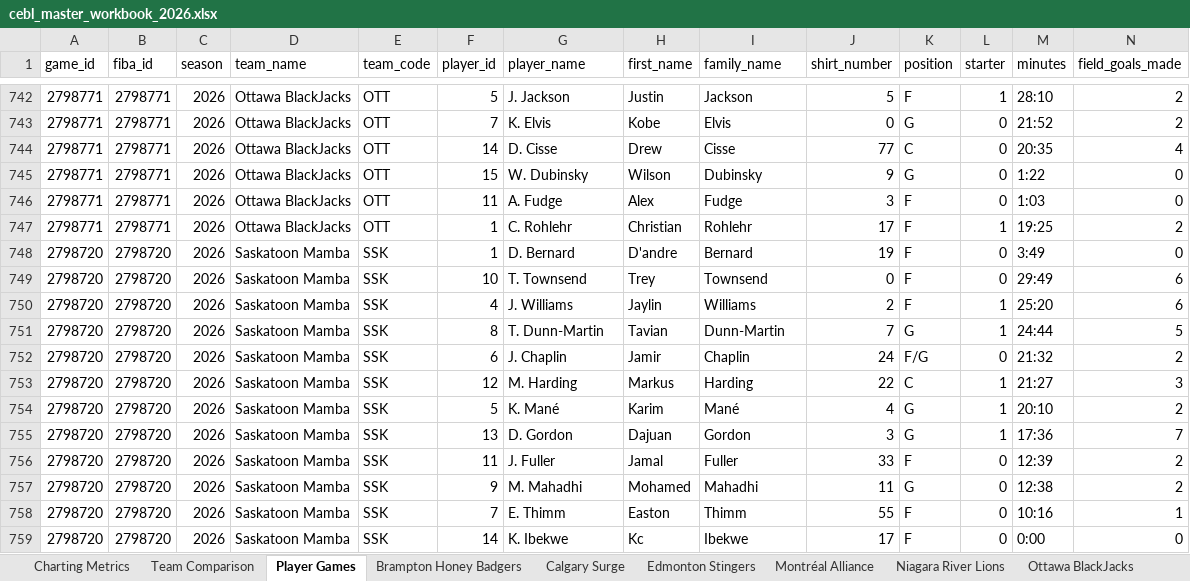
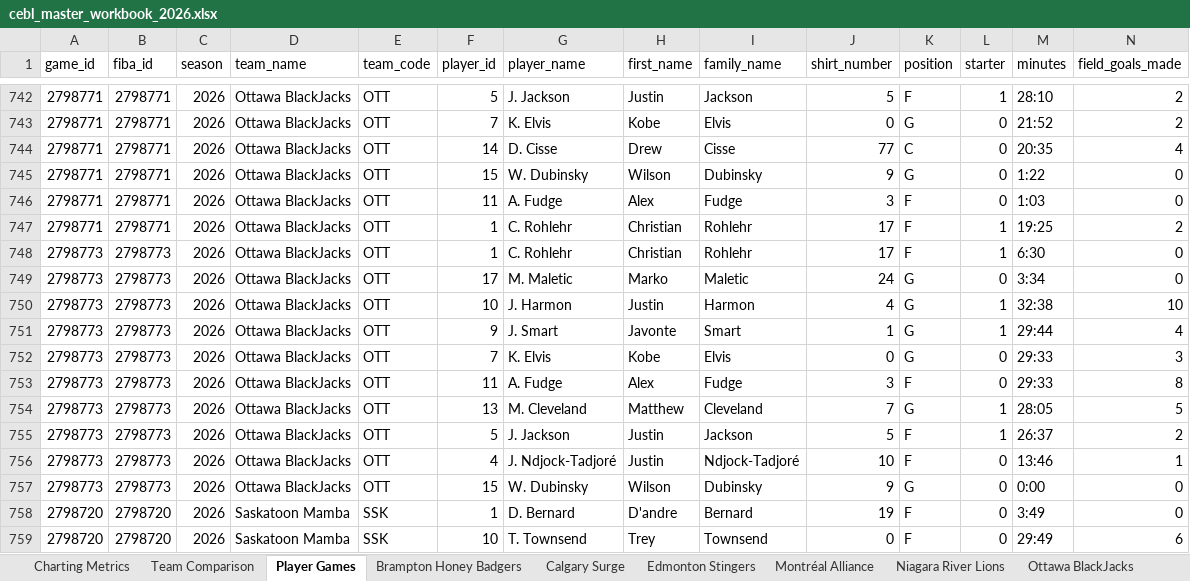
Before and after one commit to Ztillz/cebl-boxscore-tracker, an Excel workbook: data/exports/cebl_master_workbook_2026.xlsx, sheet Player Games, drawn as a sheet; only a part is shown, gaps mark what is left out; the shorter side is filled out with more unchanged rows; values as stored, in another font and other column widths than the file's, no borders; rows hold the shown columns only; the diff covers the shown part only; the diff names each change by its address in the sheet, - before the commit and + after, or states it on an @@ line.

```diff
--- a/data/exports/cebl_master_workbook_2026.xlsx (sheet Player Games)
+++ b/data/exports/cebl_master_workbook_2026.xlsx (sheet Player Games)
+row 748: 2798773 | 2798773 | 2026 | Ottawa BlackJacks | OTT | 1 | C. Rohlehr | Christian | Rohlehr | 17 | F | 1 | 6:30 | 0
+row 749: 2798773 | 2798773 | 2026 | Ottawa BlackJacks | OTT | 17 | M. Maletic | Marko | Maletic | 24 | G | 0 | 3:34 | 0
+row 750: 2798773 | 2798773 | 2026 | Ottawa BlackJacks | OTT | 10 | J. Harmon | Justin | Harmon | 4 | G | 1 | 32:38 | 10
+row 751: 2798773 | 2798773 | 2026 | Ottawa BlackJacks | OTT | 9 | J. Smart | Javonte | Smart | 1 | G | 1 | 29:44 | 4
+row 752: 2798773 | 2798773 | 2026 | Ottawa BlackJacks | OTT | 7 | K. Elvis | Kobe | Elvis | 0 | G | 0 | 29:33 | 3
+row 753: 2798773 | 2798773 | 2026 | Ottawa BlackJacks | OTT | 11 | A. Fudge | Alex | Fudge | 3 | F | 0 | 29:33 | 8
+row 754: 2798773 | 2798773 | 2026 | Ottawa BlackJacks | OTT | 13 | M. Cleveland | Matthew | Cleveland | 7 | G | 1 | 28:05 | 5
+row 755: 2798773 | 2798773 | 2026 | Ottawa BlackJacks | OTT | 5 | J. Jackson | Justin | Jackson | 5 | F | 1 | 26:37 | 2
+row 756: 2798773 | 2798773 | 2026 | Ottawa BlackJacks | OTT | 4 | J. Ndjock-Tadjoré | Justin | Ndjock-Tadjoré | 10 | F | 0 | 13:46 | 1
+row 757: 2798773 | 2798773 | 2026 | Ottawa BlackJacks | OTT | 15 | W. Dubinsky | Wilson | Dubinsky | 9 | G | 0 | 0:00 | 0
```
Also changed, not shown: 10 added rows elsewhere in this sheet, sheet Team Comparison, sheet Charting Metrics, sheet Scarborough Shooting Stars, sheet Ottawa BlackJacks, 6 other files.
